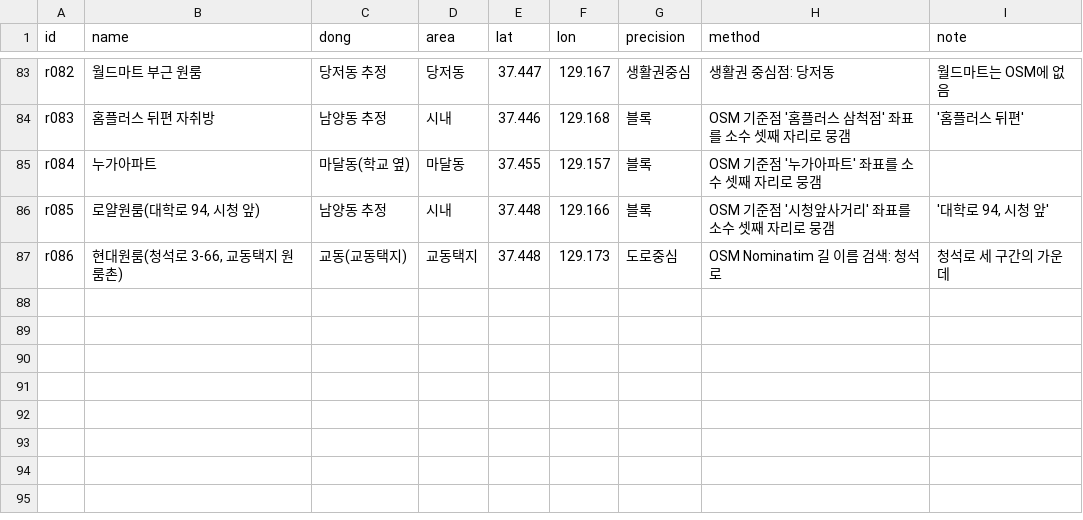
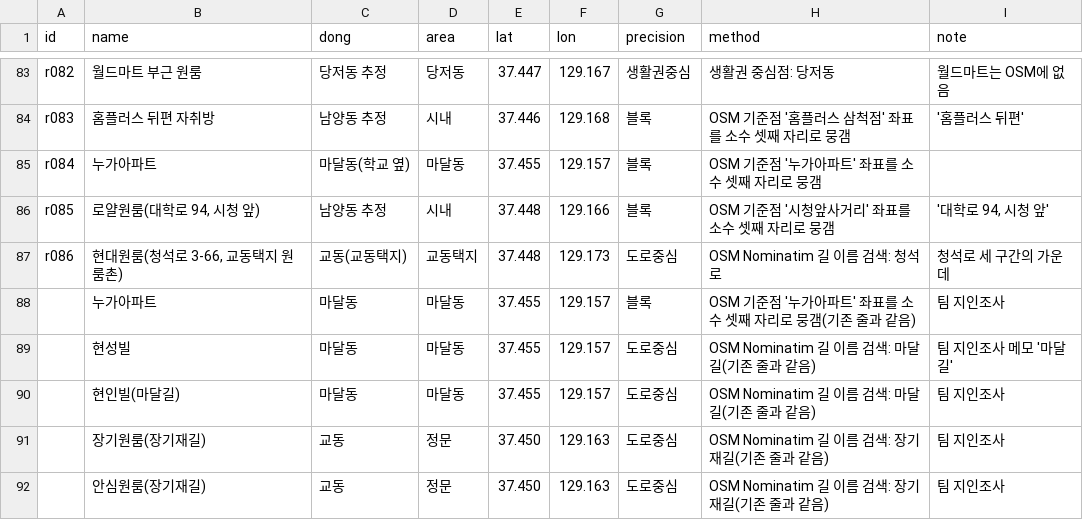
Before and after one commit to zero-to-one-minseo/jachwi-samcheok, a CSV file: data/coords.csv, drawn as a sheet; only a part is shown, gaps mark what is left out; the diff names each change by its address in the sheet, - before the commit and + after, or states it on an @@ line.

```diff
--- a/data/coords.csv
+++ b/data/coords.csv
+row 88:  | 누가아파트 | 마달동 | 마달동 | 37.455 | 129.157 | 블록 | OSM 기준점 '누가아파트' 좌표를 소수 셋째 자리로 뭉갬(기존 줄과 같음) | 팀 지인조사
+row 89:  | 현성빌 | 마달동 | 마달동 | 37.455 | 129.157 | 도로중심 | OSM Nominatim 길 이름 검색: 마달길(기존 줄과 같음) | 팀 지인조사 메모 '마달길'
+row 90:  | 현인빌(마달길) | 마달동 | 마달동 | 37.455 | 129.157 | 도로중심 | OSM Nominatim 길 이름 검색: 마달길(기존 줄과 같음) | 팀 지인조사
+row 91:  | 장기원룸(장기재길) | 교동 | 정문 | 37.450 | 129.163 | 도로중심 | OSM Nominatim 길 이름 검색: 장기재길(기존 줄과 같음) | 팀 지인조사
+row 92:  | 안심원룸(장기재길) | 교동 | 정문 | 37.450 | 129.163 | 도로중심 | OSM Nominatim 길 이름 검색: 장기재길(기존 줄과 같음) | 팀 지인조사
```
Also changed, not shown: data/rooms.csv, 1 other file.
